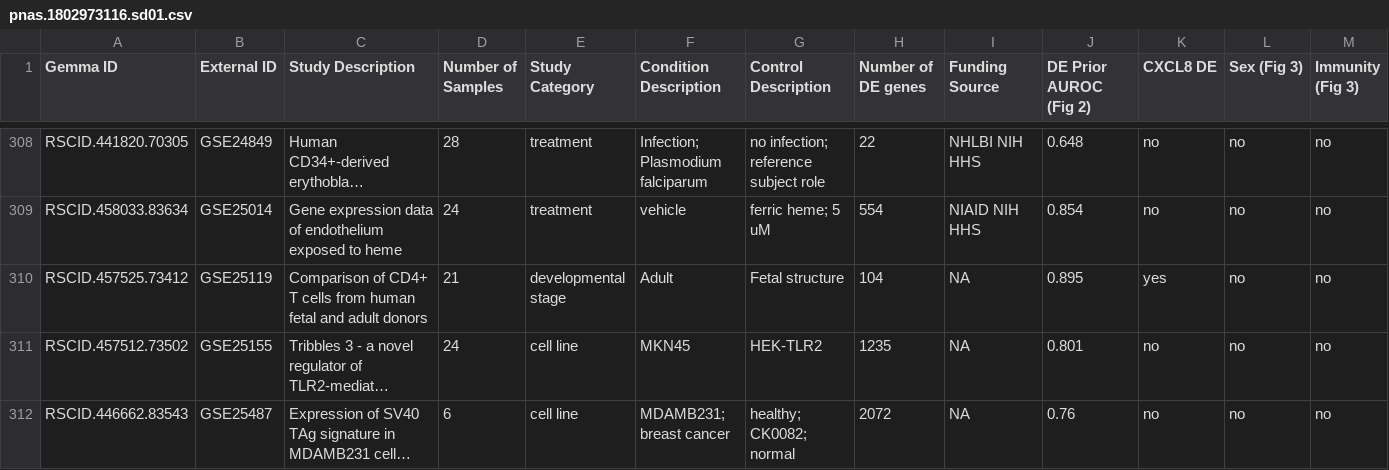
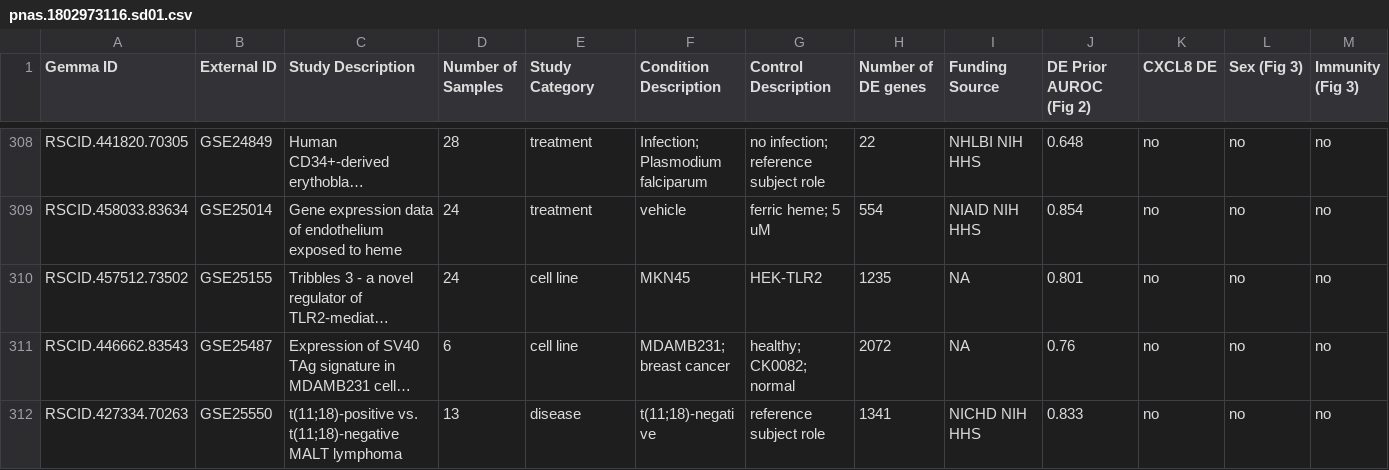
Before and after one commit to greenelab/generic-expression-patterns, a CSV file: explore_uncorrelated_genes/pnas.1802973116.sd01.csv, drawn as a sheet; only a part is shown, gaps mark what is left out; the shorter side is filled out with more unchanged rows; long unchanged cells end in …; rows hold the shown columns only; the diff covers the shown part only; the diff names each change by its address in the sheet, - before the commit and + after, or states it on an @@ line.

Commit message:
update download script and metadata file for errd dataset ids

```diff
--- a/explore_uncorrelated_genes/pnas.1802973116.sd01.csv
+++ b/explore_uncorrelated_genes/pnas.1802973116.sd01.csv
-row 310: RSCID.457525.73412 | GSE25119 | Comparison of CD4+ T cells from human fetal and adult donors | 21 | developmental stage | Adult | Fetal structure | 104 | NA | 0.895 | yes | no | no
```
Also changed, not shown: 3 removed rows elsewhere in this file, 2 other files.
